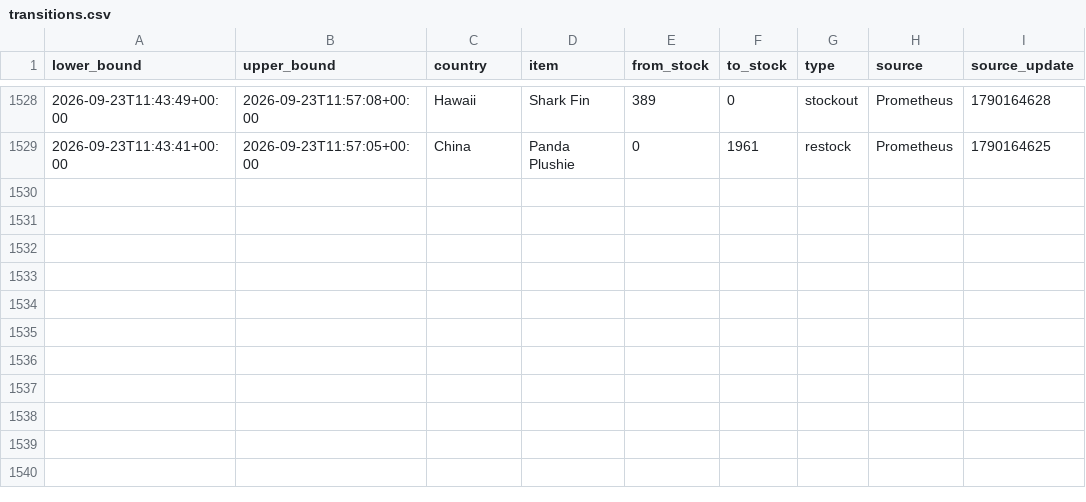
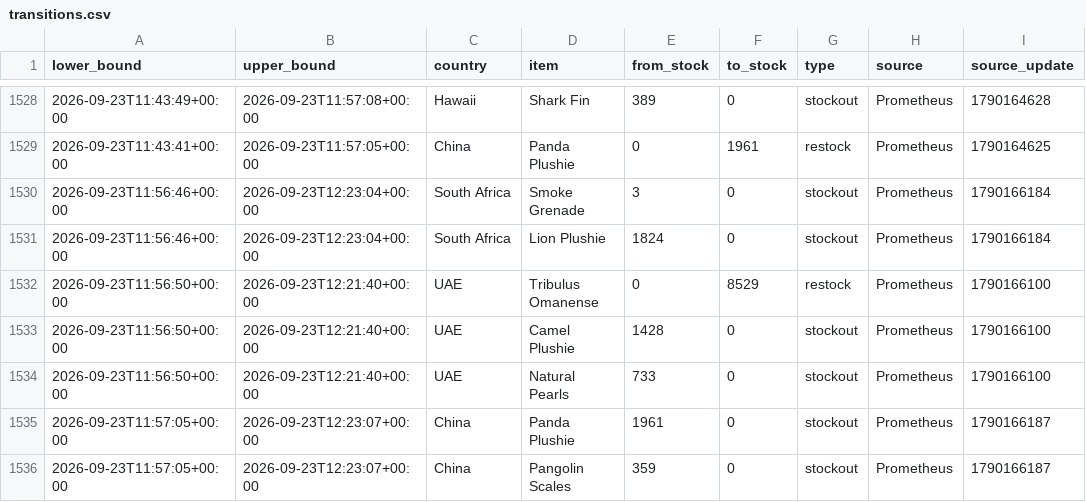
Before and after one commit to hansrsrian/Hans-data-collector, a CSV file: data/transitions.csv, drawn as a sheet; only a part is shown, gaps mark what is left out; the diff names each change by its address in the sheet, - before the commit and + after, or states it on an @@ line.

```diff
--- a/data/transitions.csv
+++ b/data/transitions.csv
+row 1530: 2026-09-23T11:56:46+00:00 | 2026-09-23T12:23:04+00:00 | South Africa | Smoke Grenade | 3 | 0 | stockout | Prometheus | 1790166184
+row 1531: 2026-09-23T11:56:46+00:00 | 2026-09-23T12:23:04+00:00 | South Africa | Lion Plushie | 1824 | 0 | stockout | Prometheus | 1790166184
+row 1532: 2026-09-23T11:56:50+00:00 | 2026-09-23T12:21:40+00:00 | UAE | Tribulus Omanense | 0 | 8529 | restock | Prometheus | 1790166100
+row 1533: 2026-09-23T11:56:50+00:00 | 2026-09-23T12:21:40+00:00 | UAE | Camel Plushie | 1428 | 0 | stockout | Prometheus | 1790166100
+row 1534: 2026-09-23T11:56:50+00:00 | 2026-09-23T12:21:40+00:00 | UAE | Natural Pearls | 733 | 0 | stockout | Prometheus | 1790166100
+row 1535: 2026-09-23T11:57:05+00:00 | 2026-09-23T12:23:07+00:00 | China | Panda Plushie | 1961 | 0 | stockout | Prometheus | 1790166187
+row 1536: 2026-09-23T11:57:05+00:00 | 2026-09-23T12:23:07+00:00 | China | Pangolin Scales | 359 | 0 | stockout | Prometheus | 1790166187
```
Also changed, not shown: data/history.csv, data/source_health.csv, 3 other files.
